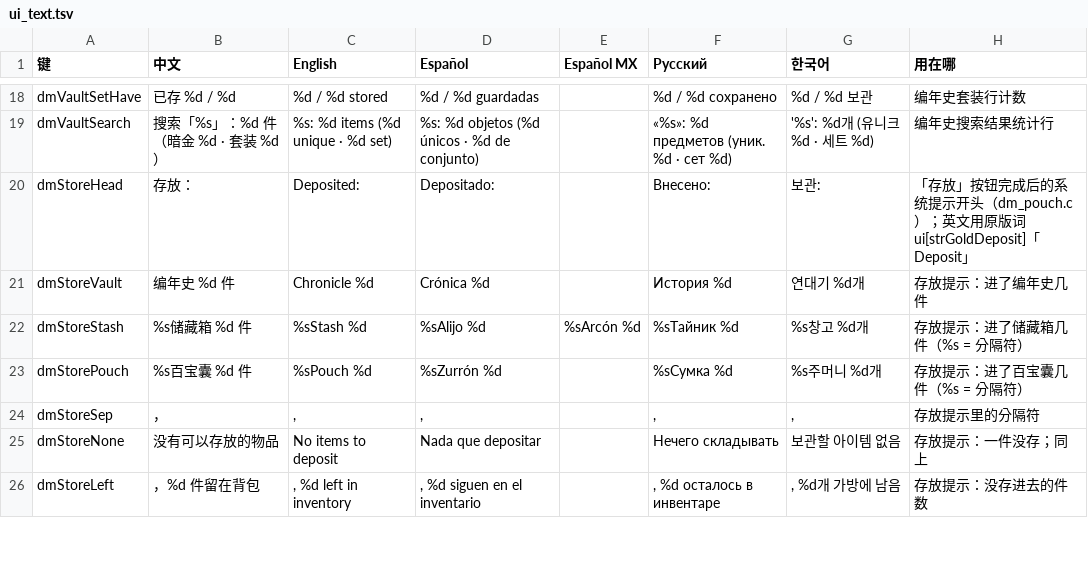
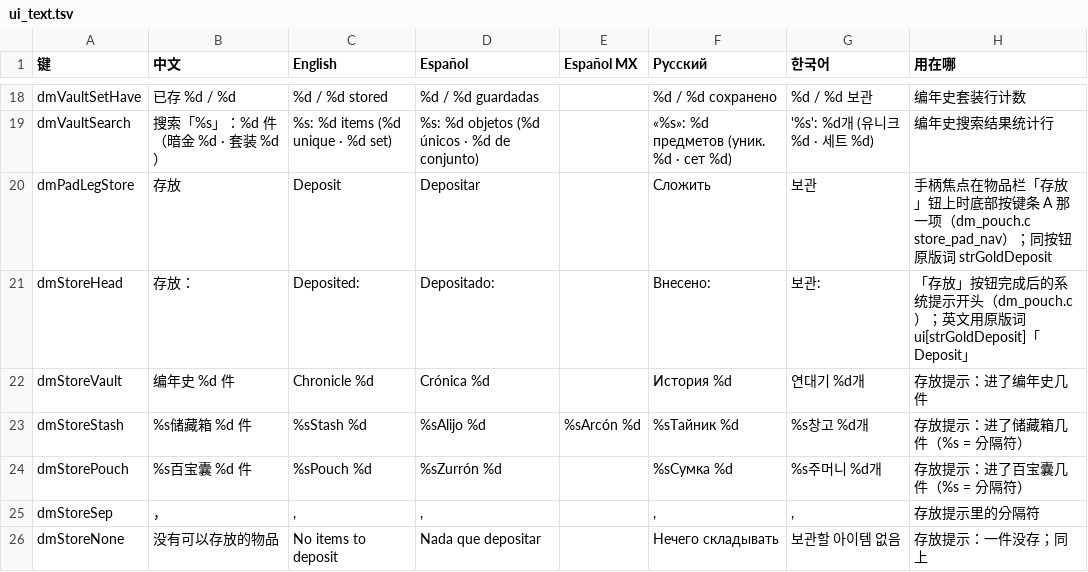
Before and after one commit to augustxxx-debug/d2r-mobile-plus, a TSV file: dm/i18n/ui_text.tsv, drawn as a sheet; only a part is shown, gaps mark what is left out; the shorter side is filled out with more unchanged rows; the diff names each change by its address in the sheet, - before the commit and + after, or states it on an @@ line.

```diff
--- a/dm/i18n/ui_text.tsv
+++ b/dm/i18n/ui_text.tsv
+row 20: dmPadLegStore | 存放 | Deposit | Depositar |  | Сложить | 보관 | 手柄焦点在物品栏「存放」钮上时底部按键条 A 那一项（dm_pouch.c store_pad_nav）；同按钮原版词 strGoldDeposit
```
Also changed, not shown: 2 other files.
